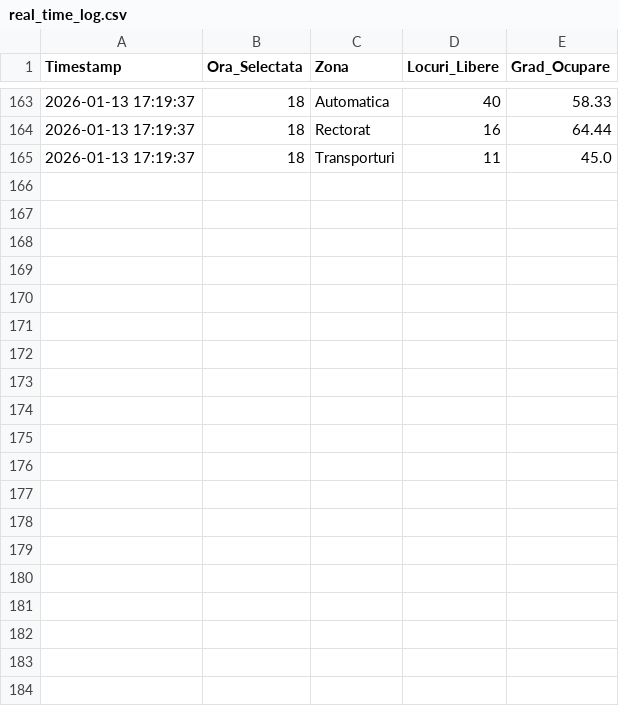
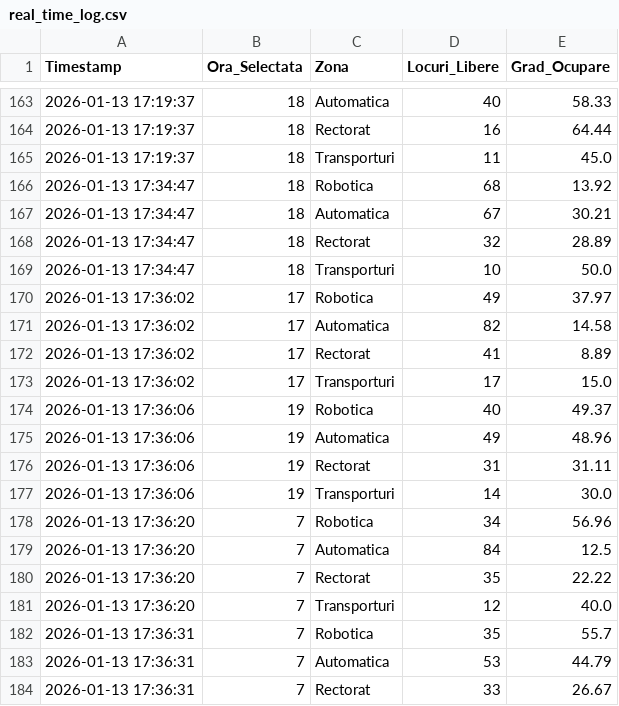
Before and after one commit to sorelo/SMARTPark-UPB, a CSV file: results/real_time_log.csv, drawn as a sheet; only a part is shown, gaps mark what is left out; the diff covers the shown part only; the diff names each change by its address in the sheet, - before the commit and + after, or states it on an @@ line.

```diff
--- a/results/real_time_log.csv
+++ b/results/real_time_log.csv
+row 166: 2026-01-13 17:34:47 | 18 | Robotica | 68 | 13.92
+row 167: 2026-01-13 17:34:47 | 18 | Automatica | 67 | 30.21
+row 168: 2026-01-13 17:34:47 | 18 | Rectorat | 32 | 28.89
+row 169: 2026-01-13 17:34:47 | 18 | Transporturi | 10 | 50.0
+row 170: 2026-01-13 17:36:02 | 17 | Robotica | 49 | 37.97
+row 171: 2026-01-13 17:36:02 | 17 | Automatica | 82 | 14.58
+row 172: 2026-01-13 17:36:02 | 17 | Rectorat | 41 | 8.89
+row 173: 2026-01-13 17:36:02 | 17 | Transporturi | 17 | 15.0
+row 174: 2026-01-13 17:36:06 | 19 | Robotica | 40 | 49.37
+row 175: 2026-01-13 17:36:06 | 19 | Automatica | 49 | 48.96
+row 176: 2026-01-13 17:36:06 | 19 | Rectorat | 31 | 31.11
+row 177: 2026-01-13 17:36:06 | 19 | Transporturi | 14 | 30.0
+row 178: 2026-01-13 17:36:20 | 7 | Robotica | 34 | 56.96
+row 179: 2026-01-13 17:36:20 | 7 | Automatica | 84 | 12.5
+row 180: 2026-01-13 17:36:20 | 7 | Rectorat | 35 | 22.22
+row 181: 2026-01-13 17:36:20 | 7 | Transporturi | 12 | 40.0
+row 182: 2026-01-13 17:36:31 | 7 | Robotica | 35 | 55.7
+row 183: 2026-01-13 17:36:31 | 7 | Automatica | 53 | 44.79
+row 184: 2026-01-13 17:36:31 | 7 | Rectorat | 33 | 26.67
```
Also changed, not shown: 13 added rows elsewhere in this file, results/training_history.csv, 1 other file.
